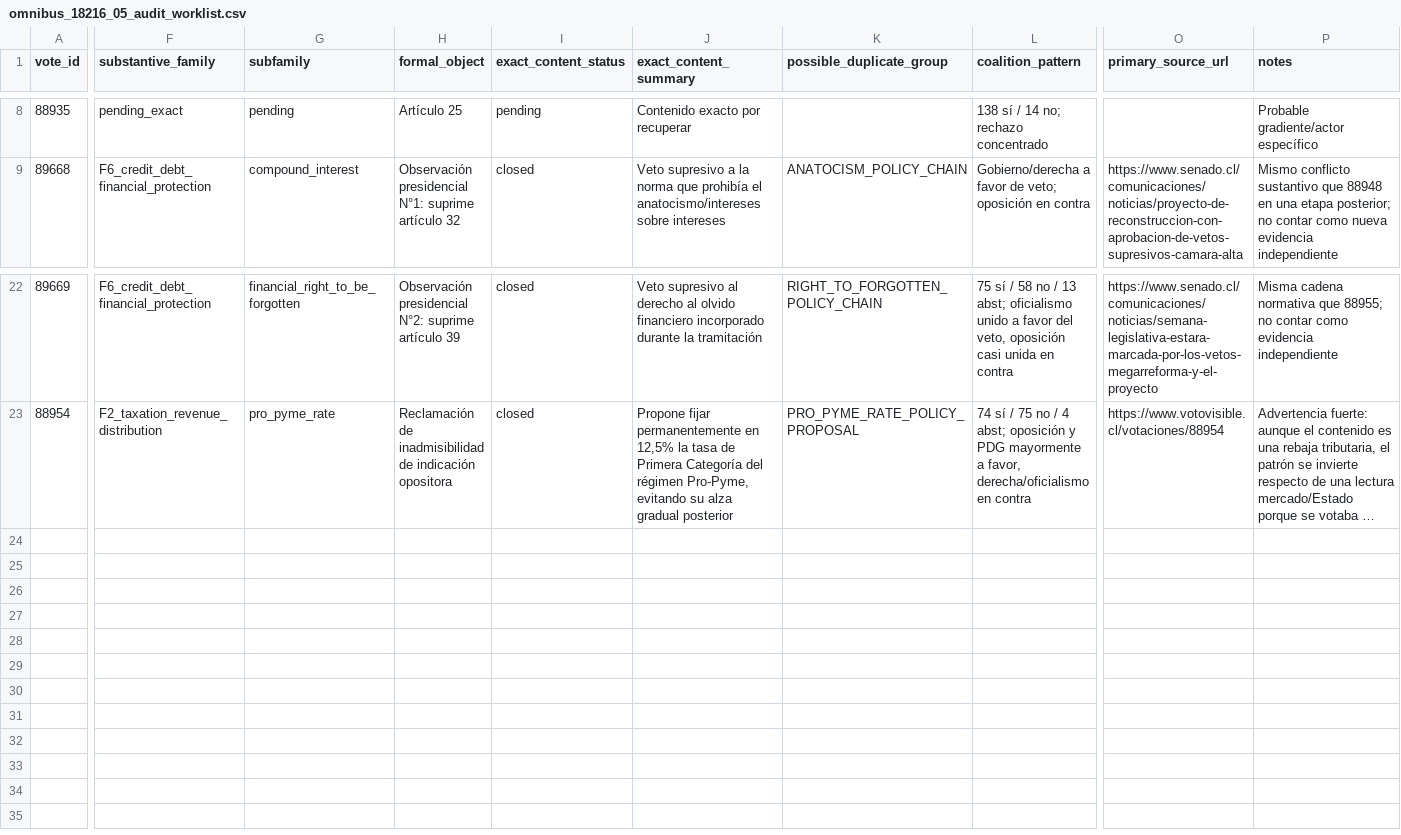
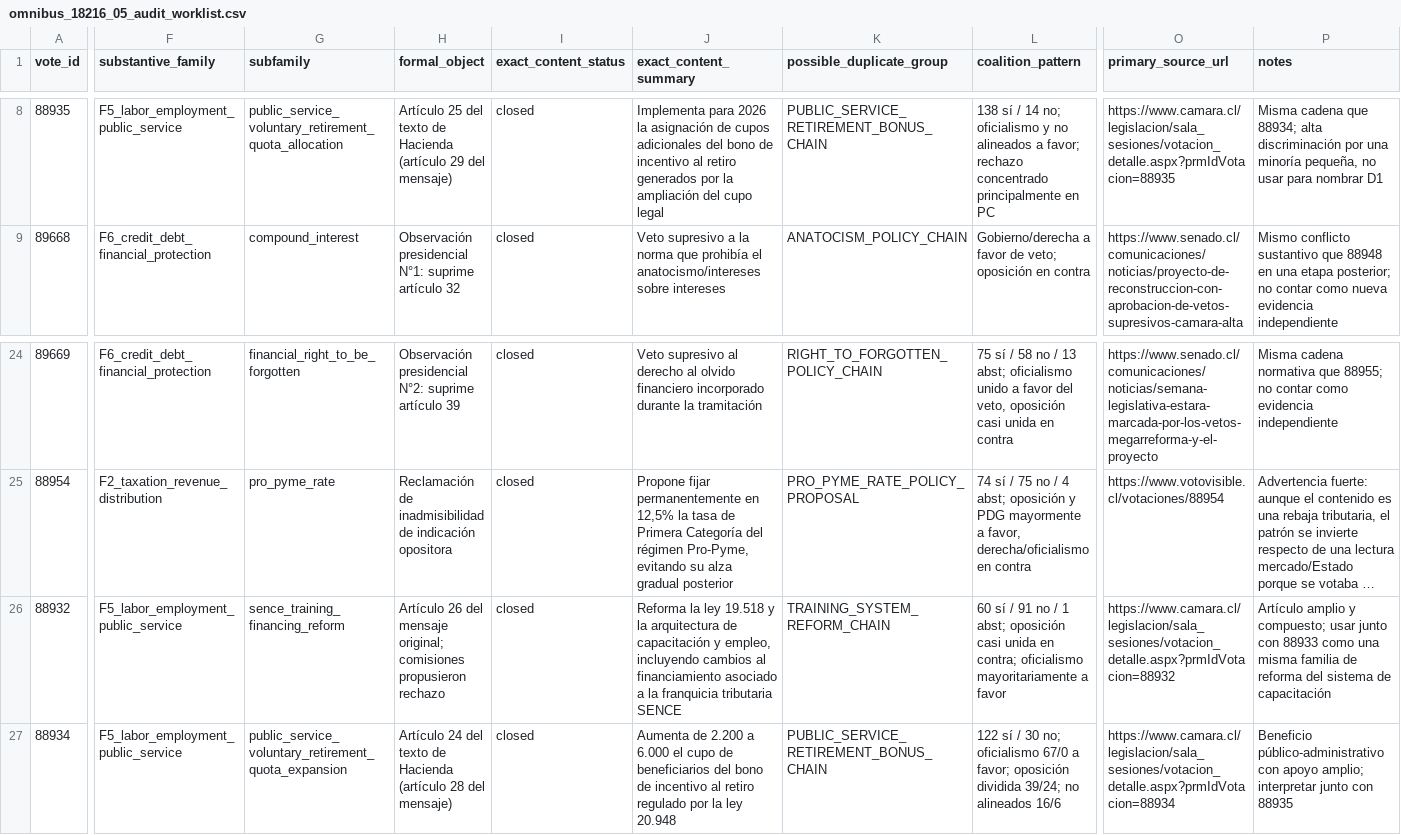
Before and after one commit to mverapol-netizen/conoce-a-tu-parlamentario, a CSV file: data/legislative/2026/wnominate/interpretation/omnibus_18216_05_audit_worklist.csv, drawn as a sheet; only a part is shown, gaps mark what is left out; long unchanged cells end in …; rows hold the shown columns only; the diff covers the shown part only; the diff names each change by its address in the sheet, - before the commit and + after, or states it on an @@ line.

Commit message:
Cierra casos laborales del ciclo 04 omnibus

```diff
--- a/data/legislative/2026/wnominate/interpretation/omnibus_18216_05_audit_worklist.csv
+++ b/data/legislative/2026/wnominate/interpretation/omnibus_18216_05_audit_worklist.csv
-F8 (substantive_family): pending_exact
+F8 (substantive_family): F5_labor_employment_public_service
-G8 (subfamily): pending
+G8 (subfamily): public_service_voluntary_retirement_quota_allocation
-H8 (formal_object): Artículo 25
+H8 (formal_object): Artículo 25 del texto de Hacienda (artículo 29 del mensaje)
-I8 (exact_content_status): pending
+I8 (exact_content_status): closed
-J8 (exact_content_summary): Contenido exacto por recuperar
+J8 (exact_content_summary): Implementa para 2026 la asignación de cupos adicionales del bono de incentivo al retiro generados por la ampliación del cupo legal
-K8 (possible_duplicate_group): (empty)
+K8 (possible_duplicate_group): PUBLIC_SERVICE_RETIREMENT_BONUS_CHAIN
-L8 (coalition_pattern): …14 no; rechazo concentrado
+L8 (coalition_pattern): …14 no; oficialismo y no alineados a favor; rechazo concentrado principalmente en PC
-O8 (primary_source_url): (empty)
+O8 (primary_source_url): https://www.camara.cl/legislacion/sala_sesiones/votacion_detalle.aspx?prmIdVotacion=88935
-P8 (notes): Probable gradiente/actor específico
+P8 (notes): Misma cadena que 88934; alta discriminación por una minoría pequeña, no usar para nombrar D1
+row 26: 88932 | F5_labor_employment_public_service | sence_training_financing_reform | Artículo 26 del mensaje original; comisiones propusieron rechazo | closed | Reforma la ley 19.518 y la arquitectura de capacitación y empleo, incluyendo cambios al financiamiento asociado a la franquicia tributaria SENCE | TRAINING_SYSTEM_REFORM_CHAIN | 60 sí / 91 no / 1 abst; oposición casi unida en contra; oficialismo mayoritariamente a favor | https://www.camara.cl/legislacion/sala_sesiones/votacion_detalle.aspx?prmIdVotacion=88932 | Artículo amplio y compuesto; usar junto con 88933 como una misma familia de reforma del sistema de capacitación
+row 27: 88934 | F5_labor_employment_public_service | public_service_voluntary_retirement_quota_expansion | Artículo 24 del texto de Hacienda (artículo 28 del mensaje) | closed | Aumenta de 2.200 a 6.000 el cupo de beneficiarios del bono de incentivo al retiro regulado por la ley 20.948 | PUBLIC_SERVICE_RETIREMENT_BONUS_CHAIN | 122 sí / 30 no; oficialismo 67/0 a favor; oposición dividida 39/24; no alineados 16/6 | https://www.camara.cl/legislacion/sala_sesiones/votacion_detalle.aspx?prmIdVotacion=88934 | Beneficio público-administrativo con apoyo amplio; interpretar junto con 88935
```
Also changed, not shown: 2 added rows, 1 moved row and 27 edited cells elsewhere in this file.
